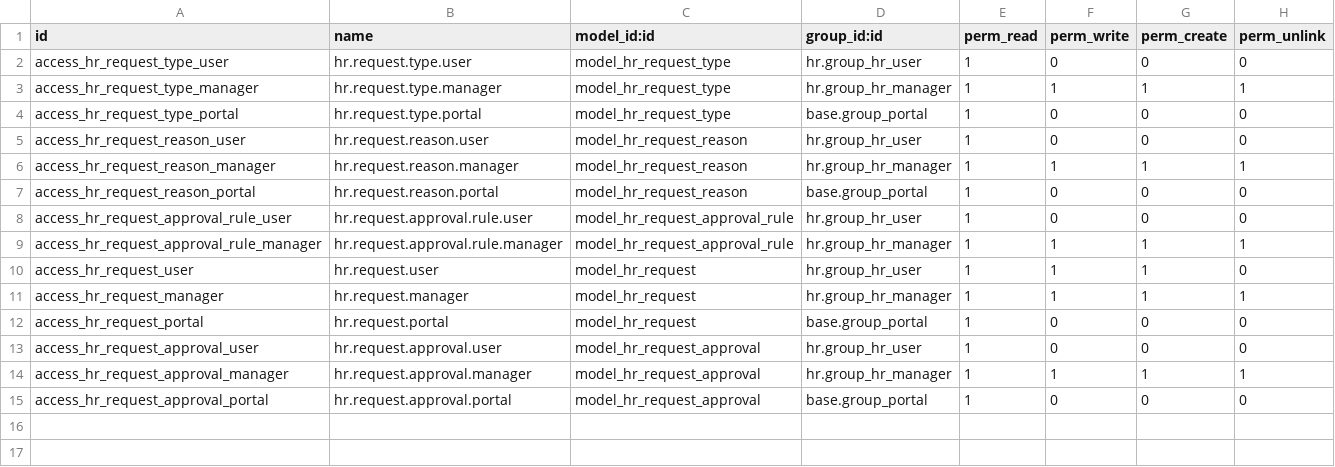
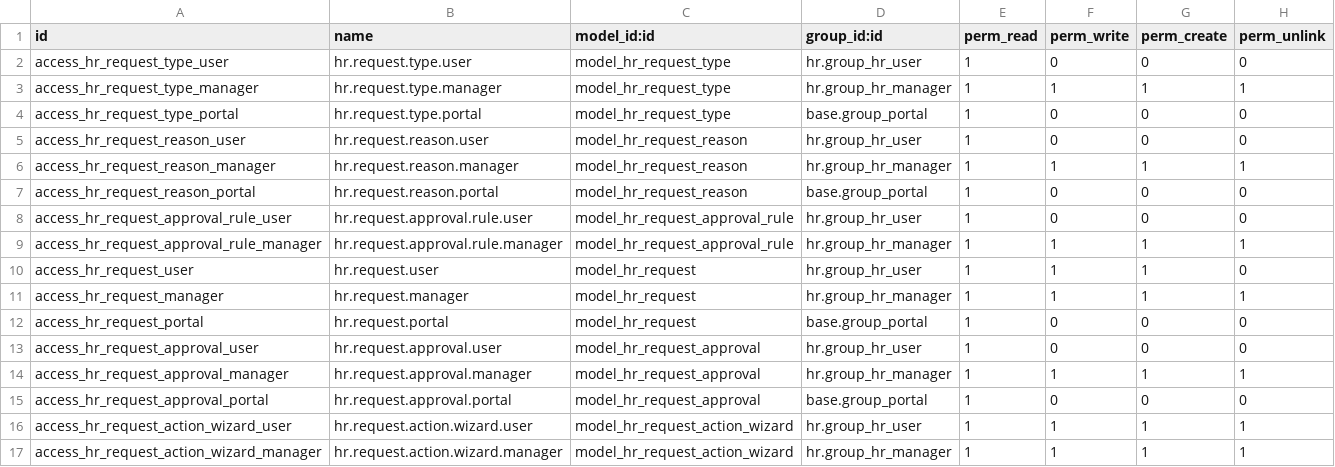
Before and after one commit to tringo2204/odoo-18, a CSV file: hr_request_vn/security/ir.model.access.csv, drawn as a sheet; the diff names each change by its address in the sheet, - before the commit and + after, or states it on an @@ line.

```diff
--- a/hr_request_vn/security/ir.model.access.csv
+++ b/hr_request_vn/security/ir.model.access.csv
+row 16: access_hr_request_action_wizard_user | hr.request.action.wizard.user | model_hr_request_action_wizard | hr.group_hr_user | 1 | 1 | 1 | 1
+row 17: access_hr_request_action_wizard_manager | hr.request.action.wizard.manager | model_hr_request_action_wizard | hr.group_hr_manager | 1 | 1 | 1 | 1
```
Also changed, not shown: 21 other files.
